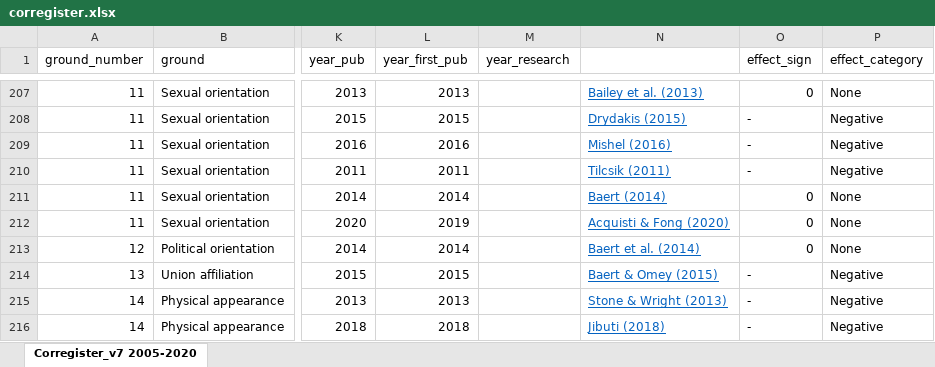
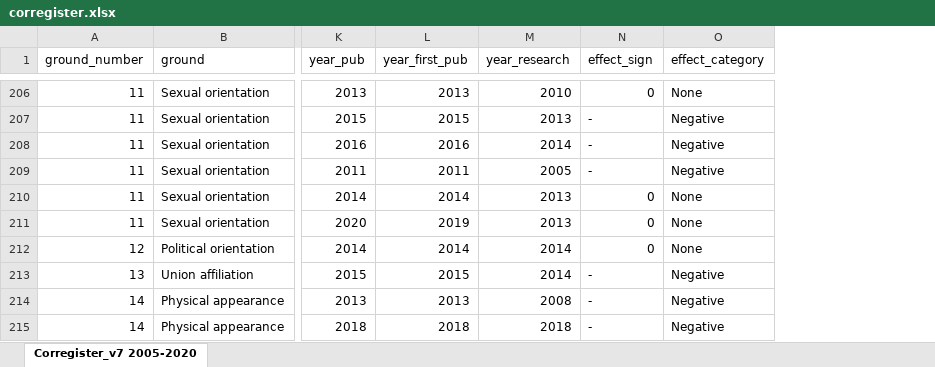
Before and after one commit to llippens/louislippens, an Excel workbook: data/corregister.xlsx, sheet Corregister_v7 2005-2020, drawn as a sheet; only a part is shown, gaps mark what is left out; values as stored, in another font and other column widths than the file's, no borders; removed rows and columns are numbered as before the commit, all else as after; the diff covers the shown part only; the diff names each change by its address in the sheet, - before the commit and + after, or states it on an @@ line.

```diff
--- a/data/corregister.xlsx (sheet Corregister_v7 2005-2020)
+++ b/data/corregister.xlsx (sheet Corregister_v7 2005-2020)
-column N, rows 207-216: Bailey et al. (2013) | Drydakis (2015) | Mishel (2016) | Tilcsik (2011) | Baert (2014) | Acquisti & Fong (2020) | Baert et al. (2014) | Baert & Omey (2015) | Stone & Wright (2013) | Jibuti (2018)
-M206 (year_research): (empty)
+M206 (year_research): 2010
-M207 (year_research): (empty)
+M207 (year_research): 2013
-M208 (year_research): (empty)
+M208 (year_research): 2014
-M209 (year_research): (empty)
+M209 (year_research): 2005
-M210:M211 (year_research): (empty)
+M210:M211 (year_research): 2013
-M212:M213 (year_research): (empty)
+M212:M213 (year_research): 2014
-M214 (year_research): (empty)
+M214 (year_research): 2008
-M215 (year_research): (empty)
+M215 (year_research): 2018
```
Also changed, not shown: 1 removed row and 37 edited cells elsewhere in this sheet, 1 other file.
